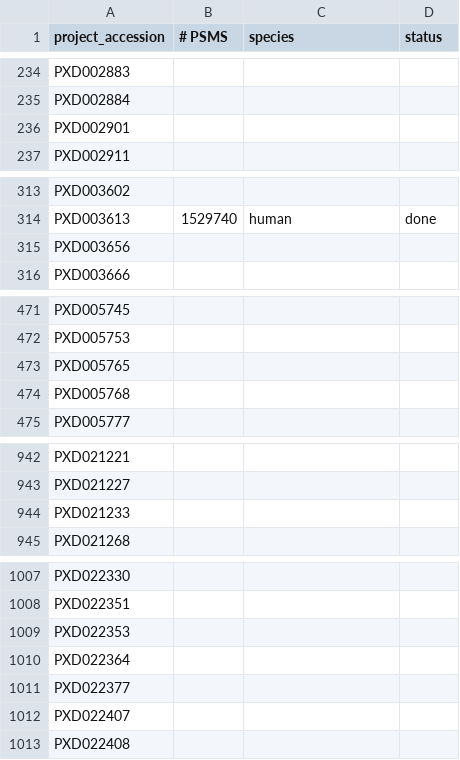
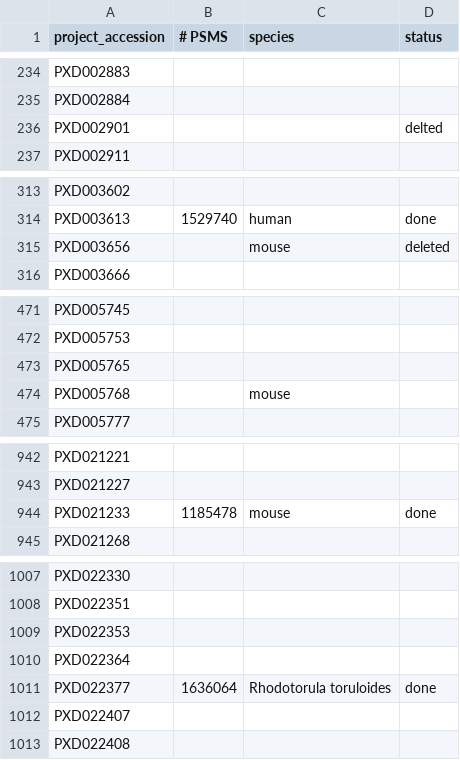
Before and after one commit to PRIDE-Archive/pride-molecule-indexer, a CSV file: data/public-submissions.csv, drawn as a sheet; only a part is shown, gaps mark what is left out; the diff covers the shown part only.

```diff
--- a/data/public-submissions.csv
+++ b/data/public-submissions.csv
@@ -235,3 +235,3 @@ PXD002883,,,
 PXD002884,,,
-PXD002901,,,
+PXD002901,,,delted
 PXD002911,,,
@@ -314,3 +314,3 @@ PXD003602,,,
 PXD003613,1529740,human, done
-PXD003656,,,
+PXD003656,,mouse, deleted
 PXD003666,,,
@@ -473,3 +473,3 @@ PXD005753,,,
 PXD005765,,,
-PXD005768,,,
+PXD005768,,mouse,
 PXD005777,,,
@@ -943,3 +943,3 @@ PXD021221,,,
 PXD021227,,,
-PXD021233,,,
+PXD021233,1185478,mouse,done
 PXD021268,,,
@@ -1010,3 +1010,3 @@ PXD022353,,,
 PXD022364,,,
-PXD022377,,,
+PXD022377,1636064,Rhodotorula toruloides,done
 PXD022407,,,
```
Also changed, not shown: 15 edited cells elsewhere in this file, data/reanalysis-accessions.csv, 2 other files.
